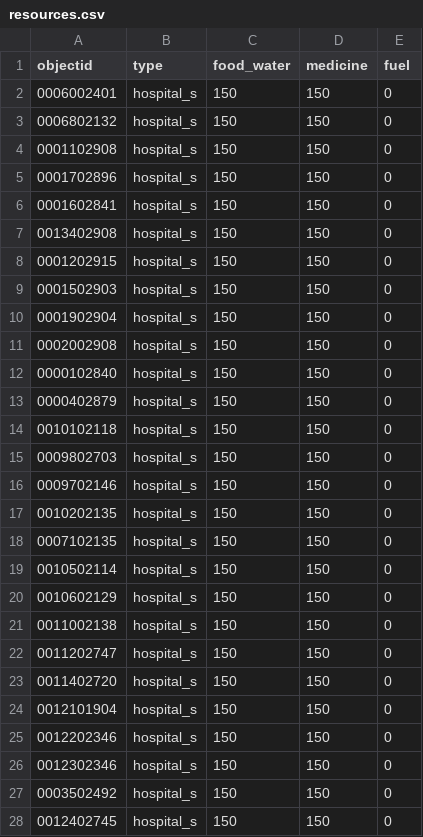
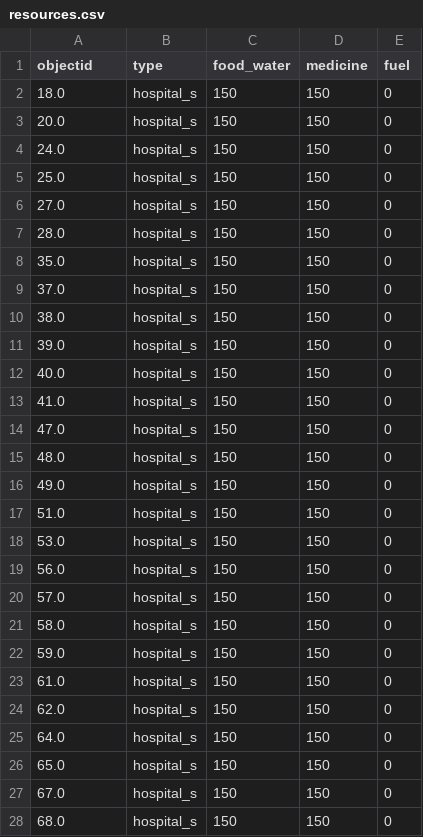
Before and after one commit to bwsi-remote-sensing-operations/resource-asset-placement, a CSV file: resources.csv, drawn as a sheet; only a part is shown; the diff covers the shown part only.

Commit message:
Add files via upload

```diff
--- a/resources.csv
+++ b/resources.csv
@@ -1,28 +1,28 @@
 objectid,type,food_water,medicine,fuel
-0006002401,hospital_s,150,150,0
-0006802132,hospital_s,150,150,0
-0001102908,hospital_s,150,150,0
-0001702896,hospital_s,150,150,0
-0001602841,hospital_s,150,150,0
-0013402908,hospital_s,150,150,0
-0001202915,hospital_s,150,150,0
-0001502903,hospital_s,150,150,0
-0001902904,hospital_s,150,150,0
-0002002908,hospital_s,150,150,0
-0000102840,hospital_s,150,150,0
-0000402879,hospital_s,150,150,0
-0010102118,hospital_s,150,150,0
-0009802703,hospital_s,150,150,0
-0009702146,hospital_s,150,150,0
-0010202135,hospital_s,150,150,0
-0007102135,hospital_s,150,150,0
-0010502114,hospital_s,150,150,0
-0010602129,hospital_s,150,150,0
-0011002138,hospital_s,150,150,0
-0011202747,hospital_s,150,150,0
-0011402720,hospital_s,150,150,0
-0012101904,hospital_s,150,150,0
-0012202346,hospital_s,150,150,0
-0012302346,hospital_s,150,150,0
-0003502492,hospital_s,150,150,0
-0012402745,hospital_s,150,150,0
+18.0,hospital_s,150,150,0
+20.0,hospital_s,150,150,0
+24.0,hospital_s,150,150,0
+25.0,hospital_s,150,150,0
+27.0,hospital_s,150,150,0
+28.0,hospital_s,150,150,0
+35.0,hospital_s,150,150,0
+37.0,hospital_s,150,150,0
+38.0,hospital_s,150,150,0
+39.0,hospital_s,150,150,0
+40.0,hospital_s,150,150,0
+41.0,hospital_s,150,150,0
+47.0,hospital_s,150,150,0
+48.0,hospital_s,150,150,0
+49.0,hospital_s,150,150,0
+51.0,hospital_s,150,150,0
+53.0,hospital_s,150,150,0
+56.0,hospital_s,150,150,0
+57.0,hospital_s,150,150,0
+58.0,hospital_s,150,150,0
+59.0,hospital_s,150,150,0
+61.0,hospital_s,150,150,0
+62.0,hospital_s,150,150,0
+64.0,hospital_s,150,150,0
+65.0,hospital_s,150,150,0
+67.0,hospital_s,150,150,0
+68.0,hospital_s,150,150,0
```
Also changed, not shown: 79 edited cells elsewhere in this file.
